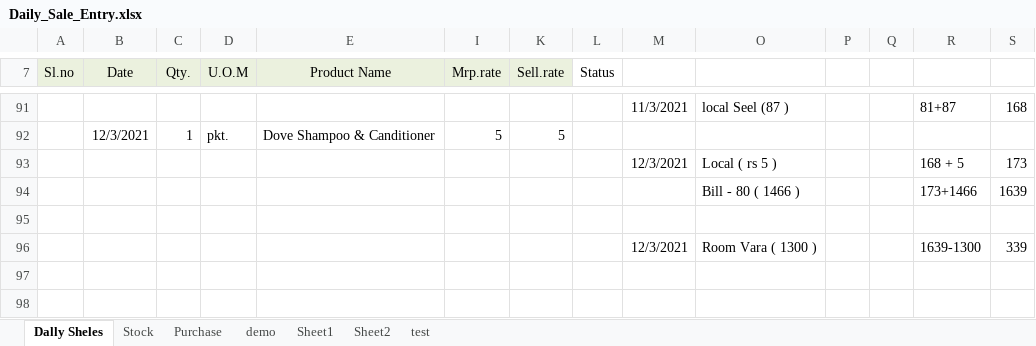
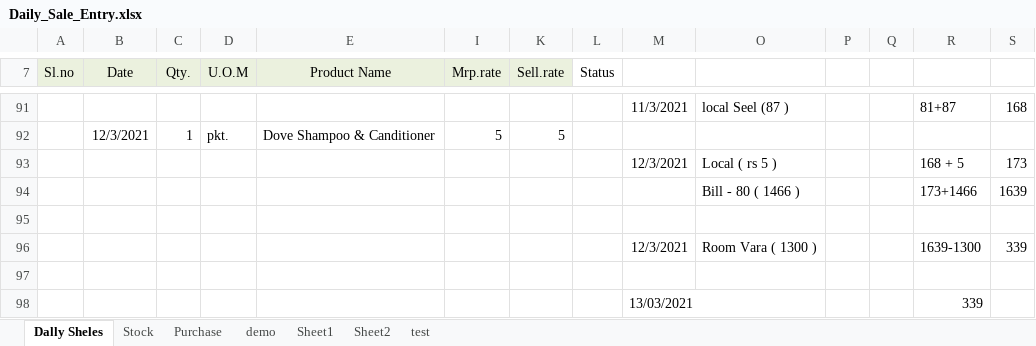
Before and after one commit to snbd450/groongit, an Excel workbook: Daily_Sale_Entry.xlsx, sheet Dally Sheles, drawn as a sheet; only a part is shown, gaps mark what is left out; values as stored, in another font and other column widths than the file's, no borders; the diff names each change by its address in the sheet, - before the commit and + after, or states it on an @@ line.

```diff
--- a/Daily_Sale_Entry.xlsx (sheet Dally Sheles)
+++ b/Daily_Sale_Entry.xlsx (sheet Dally Sheles)
+row 97: (empty)
+row 98:  |  |  |  |  |  |  |  | 13/03/2021 |  |  |  | 339
```
Also changed, not shown: sheet Stock, sheet test, 1 other file.
